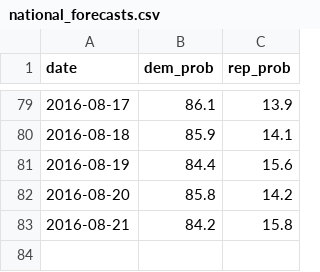
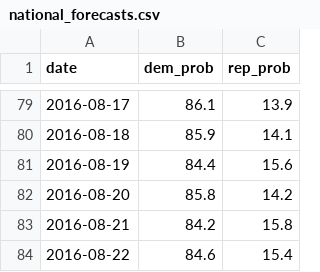
Before and after one commit to elliottevans/election-forecasts, a CSV file: forecasts/national_forecasts.csv, drawn as a sheet; only a part is shown, gaps mark what is left out; the diff names each change by its address in the sheet, - before the commit and + after, or states it on an @@ line.

```diff
--- a/forecasts/national_forecasts.csv
+++ b/forecasts/national_forecasts.csv
+row 84: 2016-08-22 | 84.6 | 15.4
```
Also changed, not shown: 7 other files.
